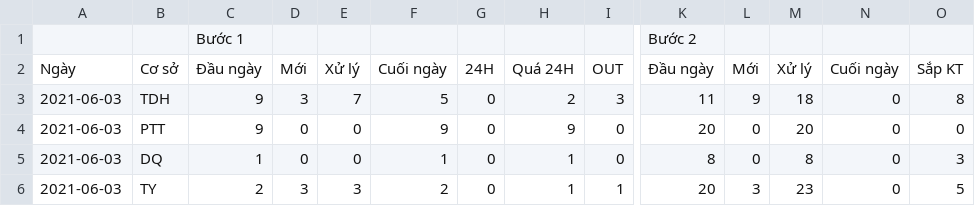
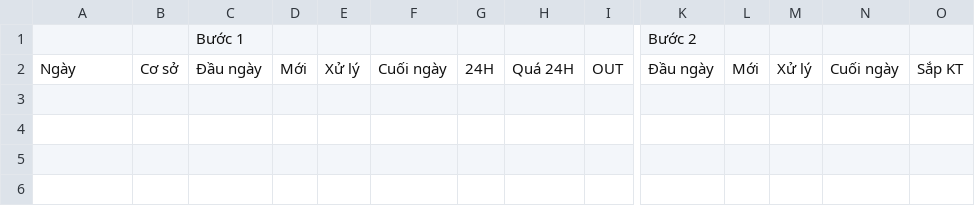
Before and after one commit to hunghmph12714/portal_teacher, a CSV file: public/entrance.csv, drawn as a sheet; only a part is shown, gaps mark what is left out; rows hold the shown columns only; the diff names each change by its address in the sheet, - before the commit and + after, or states it on an @@ line.

```diff
--- a/public/entrance.csv
+++ b/public/entrance.csv
-row 3: 2021-06-03 | TDH | 9 | 3 | 7 | 5 | 0 | 2 | 3 | 11 | 9 | 18 | 0 | 8
-row 4: 2021-06-03 | PTT | 9 | 0 | 0 | 9 | 0 | 9 | 0 | 20 | 0 | 20 | 0 | 0
-row 5: 2021-06-03 | DQ | 1 | 0 | 0 | 1 | 0 | 1 | 0 | 8 | 0 | 8 | 0 | 3
-row 6: 2021-06-03 | TY | 2 | 3 | 3 | 2 | 0 | 1 | 1 | 20 | 3 | 23 | 0 | 5
```
Also changed, not shown: 4 other files.
